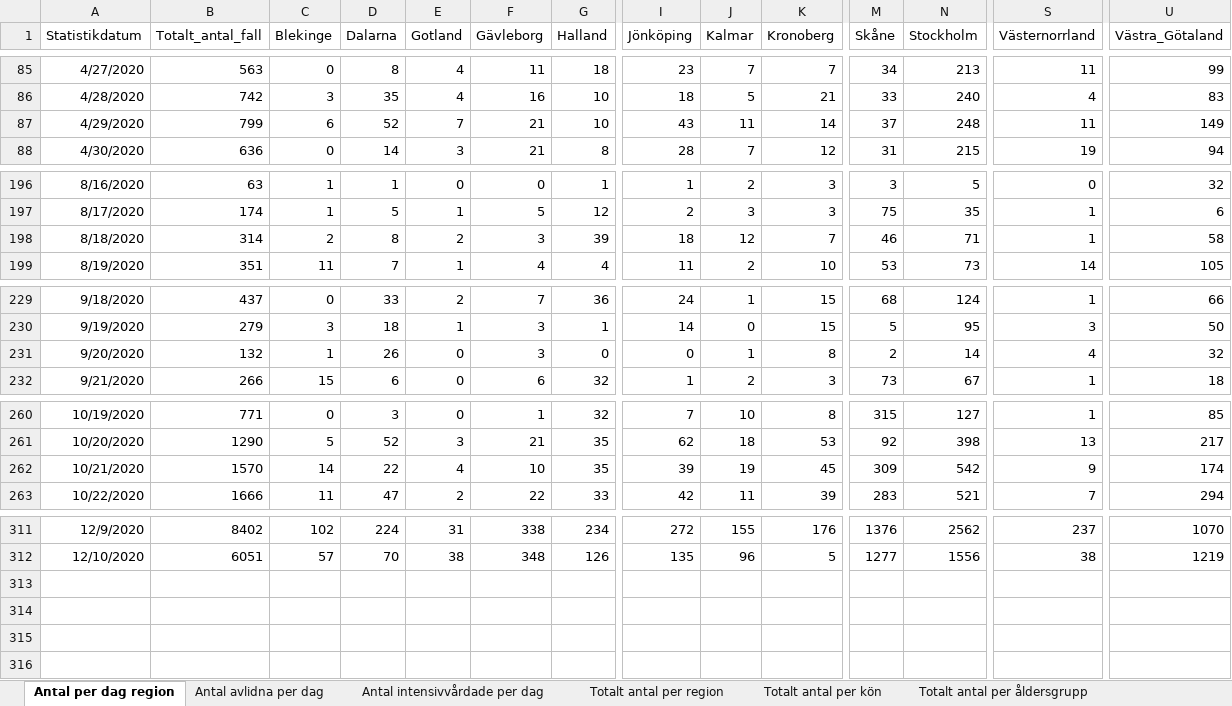
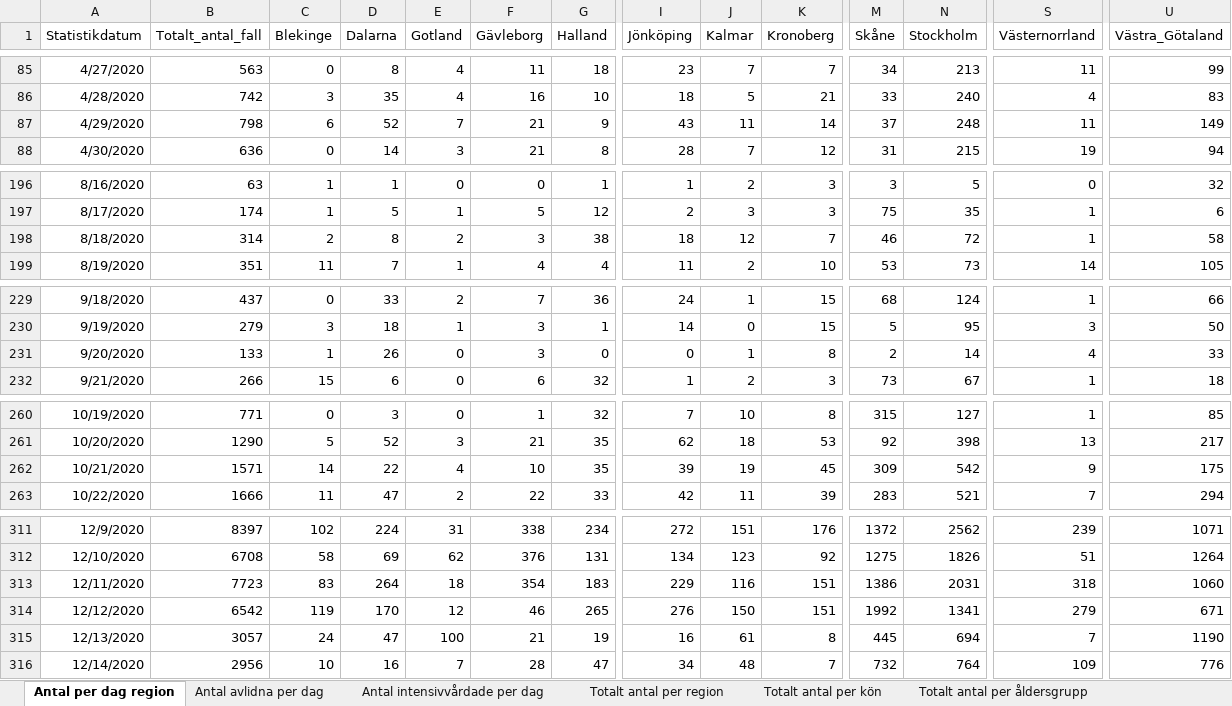
Before and after one commit to unilsson/covid19-FHM, an Excel workbook: data/Folkhalsomyndigheten_Covid19_latest.xlsx, sheet Antal per dag region, drawn as a sheet; only a part is shown, gaps mark what is left out; values as stored, in another font and other column widths than the file's, no borders; rows hold the shown columns only; the diff covers the shown part only; the diff names each change by its address in the sheet, - before the commit and + after, or states it on an @@ line.

```diff
--- a/data/Folkhalsomyndigheten_Covid19_latest.xlsx (sheet Antal per dag region)
+++ b/data/Folkhalsomyndigheten_Covid19_latest.xlsx (sheet Antal per dag region)
-B87 (Totalt_antal_fall): 799
+B87 (Totalt_antal_fall): 798
-G87 (Halland): 10
+G87 (Halland): 9
-G198 (Halland): 39
+G198 (Halland): 38
-N198 (Stockholm): 71
+N198 (Stockholm): 72
-B231 (Totalt_antal_fall): 132
+B231 (Totalt_antal_fall): 133
-U231 (Västra_Götaland): 32
+U231 (Västra_Götaland): 33
-B262 (Totalt_antal_fall): 1570
+B262 (Totalt_antal_fall): 1571
-U262 (Västra_Götaland): 174
+U262 (Västra_Götaland): 175
-B311 (Totalt_antal_fall): 8402
+B311 (Totalt_antal_fall): 8397
-J311 (Kalmar): 155
+J311 (Kalmar): 151
-M311 (Skåne): 1376
+M311 (Skåne): 1372
-S311 (Västernorrland): 237
+S311 (Västernorrland): 239
-U311 (Västra_Götaland): 1070
+U311 (Västra_Götaland): 1071
-B312 (Totalt_antal_fall): 6051
+B312 (Totalt_antal_fall): 6708
-C312 (Blekinge): 57
+C312 (Blekinge): 58
-D312 (Dalarna): 70
+D312 (Dalarna): 69
-E312 (Gotland): 38
+E312 (Gotland): 62
-F312 (Gävleborg): 348
+F312 (Gävleborg): 376
-G312 (Halland): 126
+G312 (Halland): 131
-I312 (Jönköping): 135
+I312 (Jönköping): 134
-J312 (Kalmar): 96
+J312 (Kalmar): 123
-K312 (Kronoberg): 5
+K312 (Kronoberg): 92
-M312 (Skåne): 1277
+M312 (Skåne): 1275
-N312 (Stockholm): 1556
+N312 (Stockholm): 1826
-S312 (Västernorrland): 38
+S312 (Västernorrland): 51
-U312 (Västra_Götaland): 1219
+U312 (Västra_Götaland): 1264
+row 313: 12/11/2020 | 7723 | 83 | 264 | 18 | 354 | 183 | 229 | 116 | 151 | 1386 | 2031 | 318 | 1060
+row 314: 12/12/2020 | 6542 | 119 | 170 | 12 | 46 | 265 | 276 | 150 | 151 | 1992 | 1341 | 279 | 671
+row 315: 12/13/2020 | 3057 | 24 | 47 | 100 | 21 | 19 | 16 | 61 | 8 | 445 | 694 | 7 | 1190
+row 316: 12/14/2020 | 2956 | 10 | 16 | 7 | 28 | 47 | 34 | 48 | 7 | 732 | 764 | 109 | 776
```
Also changed, not shown: 70 edited cells elsewhere in this sheet, sheet Totalt antal per region, sheet Antal avlidna per dag, sheet Totalt antal per åldersgrupp, sheet Antal intensivvårdade per dag, sheet Totalt antal per kön, other sheet tabs.
